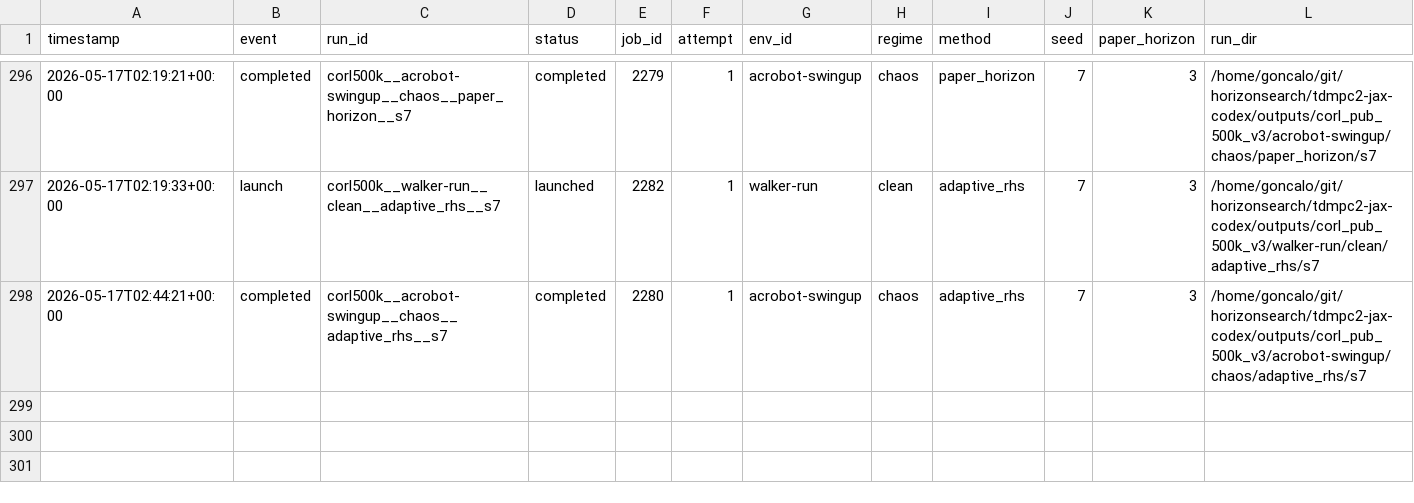
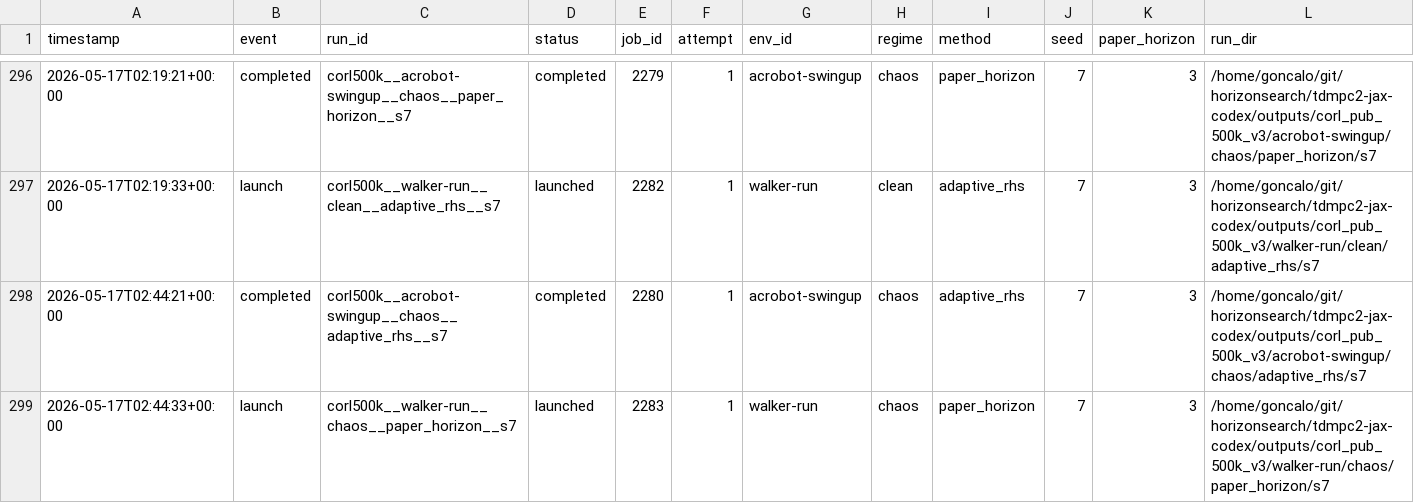
Before and after one commit to gguiomar/tdmpc2-jax, a CSV file: experiments/corl_compact_v3_ledger.csv, drawn as a sheet; only a part is shown, gaps mark what is left out; rows hold the shown columns only; the diff names each change by its address in the sheet, - before the commit and + after, or states it on an @@ line.

Commit message:
Steward update: record 1 launch(es)

```diff
--- a/experiments/corl_compact_v3_ledger.csv
+++ b/experiments/corl_compact_v3_ledger.csv
+row 299: 2026-05-17T02:44:33+00:00 | launch | corl500k__walker-run__chaos__paper_horizon__s7 | launched | 2283 | 1 | walker-run | chaos | paper_horizon | 7 | 3 | /home/goncalo/git/horizonsearch/tdmpc2-jax-codex/outputs/corl_pub_500k_v3/walker-run/chaos/paper_horizon/s7
```
